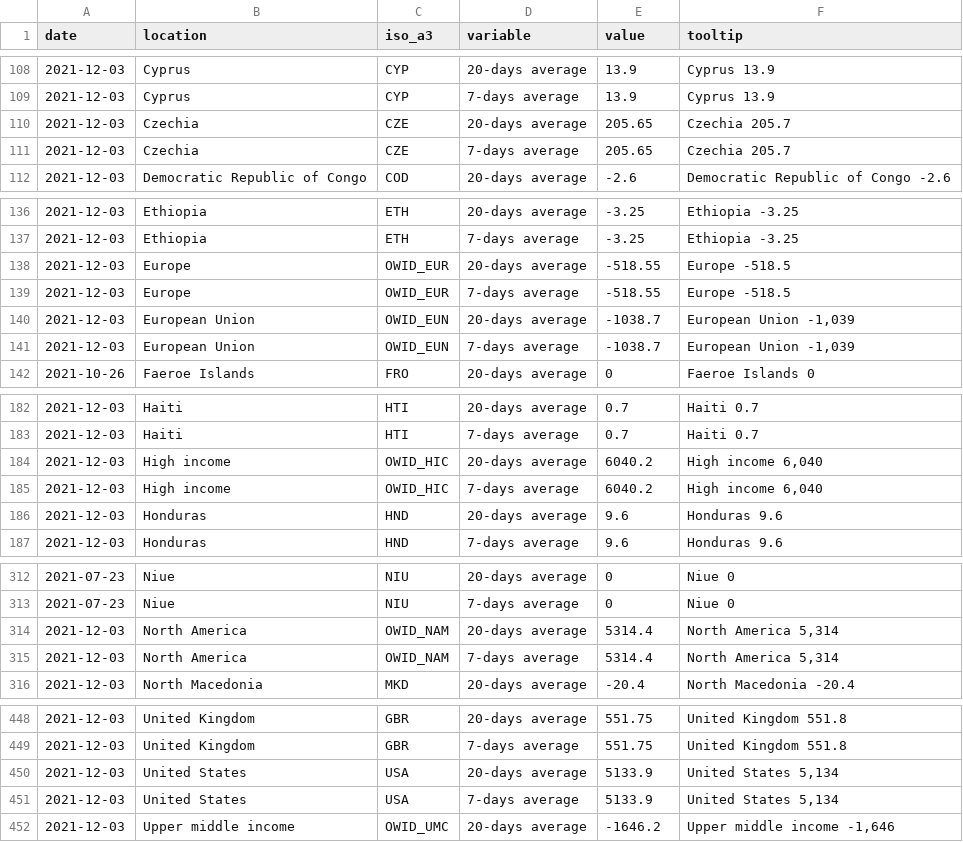
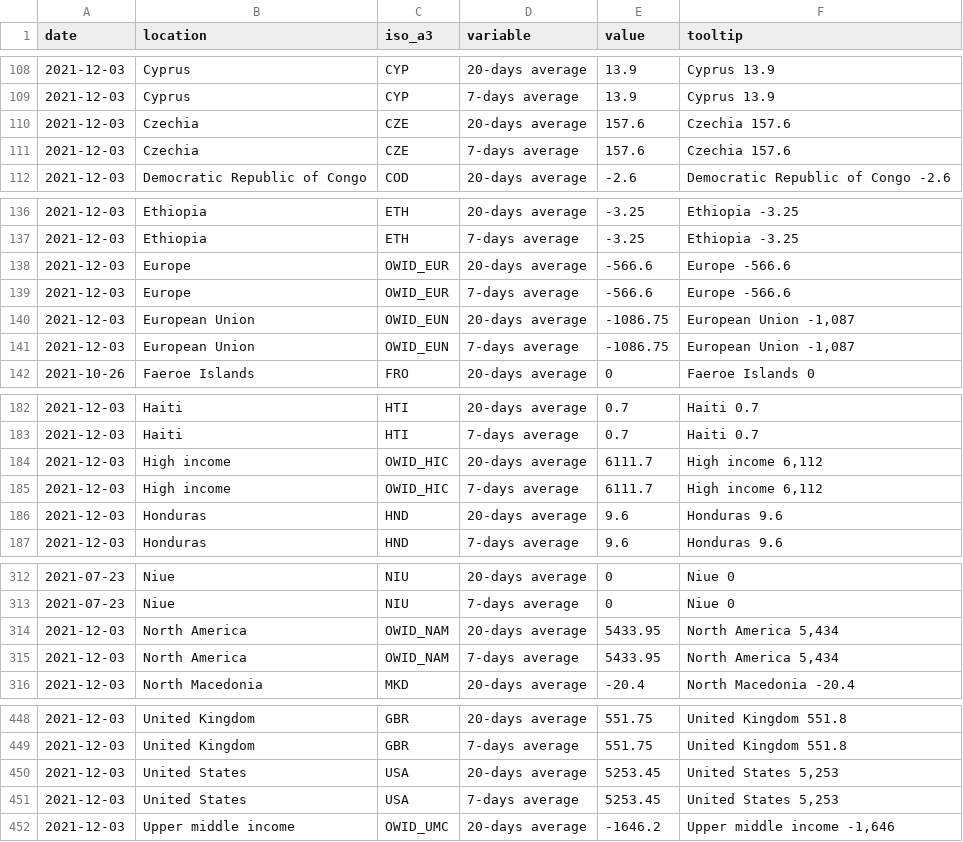
Before and after one commit to pixgarden/scrape-automation, a CSV file: speed_data_map.csv, drawn as a sheet; only a part is shown, gaps mark what is left out; the diff covers the shown part only.

```diff
--- a/speed_data_map.csv
+++ b/speed_data_map.csv
@@ -109,4 +109,4 @@ date,location,iso_a3,variable,value,tooltip
 2021-12-03,Cyprus,CYP,7-days average,13.9,Cyprus 13.9
-2021-12-03,Czechia,CZE,20-days average,205.65,Czechia 205.7
-2021-12-03,Czechia,CZE,7-days average,205.65,Czechia 205.7
+2021-12-03,Czechia,CZE,20-days average,157.6,Czechia 157.6
+2021-12-03,Czechia,CZE,7-days average,157.6,Czechia 157.6
 2021-12-03,Democratic Republic of Congo,COD,20-days average,-2.6,Democratic Republic of Congo -2.6
@@ -137,6 +137,6 @@ date,location,iso_a3,variable,value,tooltip
 2021-12-03,Ethiopia,ETH,7-days average,-3.25,Ethiopia -3.25
-2021-12-03,Europe,OWID_EUR,20-days average,-518.55,Europe -518.5
-2021-12-03,Europe,OWID_EUR,7-days average,-518.55,Europe -518.5
-2021-12-03,European Union,OWID_EUN,20-days average,-1038.7,"European Union -1,039"
-2021-12-03,European Union,OWID_EUN,7-days average,-1038.7,"European Union -1,039"
+2021-12-03,Europe,OWID_EUR,20-days average,-566.6,Europe -566.6
+2021-12-03,Europe,OWID_EUR,7-days average,-566.6,Europe -566.6
+2021-12-03,European Union,OWID_EUN,20-days average,-1086.75,"European Union -1,087"
+2021-12-03,European Union,OWID_EUN,7-days average,-1086.75,"European Union -1,087"
 2021-10-26,Faeroe Islands,FRO,20-days average,0,Faeroe Islands 0
@@ -183,4 +183,4 @@ date,location,iso_a3,variable,value,tooltip
 2021-12-03,Haiti,HTI,7-days average,0.7,Haiti 0.7
-2021-12-03,High income,OWID_HIC,20-days average,6040.2,"High income 6,040"
-2021-12-03,High income,OWID_HIC,7-days average,6040.2,"High income 6,040"
+2021-12-03,High income,OWID_HIC,20-days average,6111.7,"High income 6,112"
+2021-12-03,High income,OWID_HIC,7-days average,6111.7,"High income 6,112"
 2021-12-03,Honduras,HND,20-days average,9.6,Honduras 9.6
@@ -313,4 +313,4 @@ date,location,iso_a3,variable,value,tooltip
 2021-07-23,Niue,NIU,7-days average,0,Niue 0
-2021-12-03,North America,OWID_NAM,20-days average,5314.4,"North America 5,314"
-2021-12-03,North America,OWID_NAM,7-days average,5314.4,"North America 5,314"
+2021-12-03,North America,OWID_NAM,20-days average,5433.95,"North America 5,434"
+2021-12-03,North America,OWID_NAM,7-days average,5433.95,"North America 5,434"
 2021-12-03,North Macedonia,MKD,20-days average,-20.4,North Macedonia -20.4
@@ -449,4 +449,4 @@ date,location,iso_a3,variable,value,tooltip
 2021-12-03,United Kingdom,GBR,7-days average,551.75,United Kingdom 551.8
-2021-12-03,United States,USA,20-days average,5133.9,"United States 5,134"
-2021-12-03,United States,USA,7-days average,5133.9,"United States 5,134"
+2021-12-03,United States,USA,20-days average,5253.45,"United States 5,253"
+2021-12-03,United States,USA,7-days average,5253.45,"United States 5,253"
 2021-12-03,Upper middle income,OWID_UMC,20-days average,-1646.2,"Upper middle income -1,646"
```
Also changed, not shown: 4 edited cells elsewhere in this file, policy_stringency.csv, speed_data_latest.csv, 2 other files.
